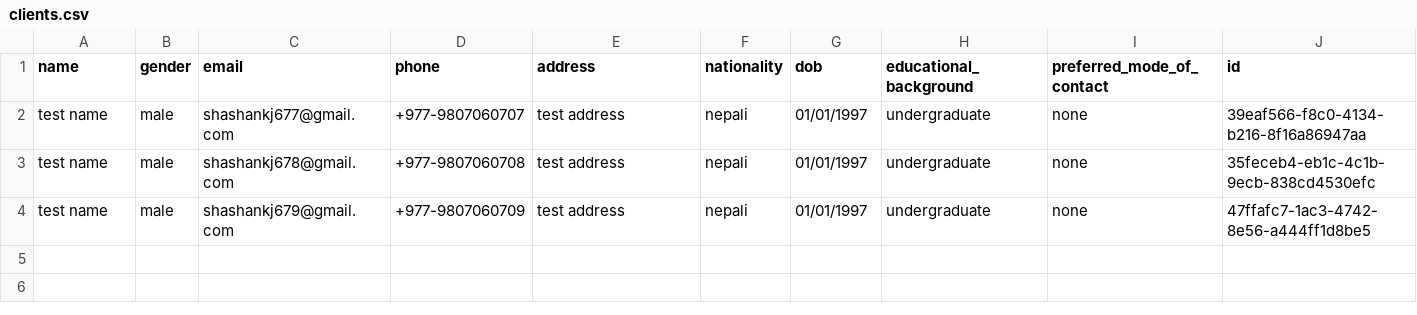
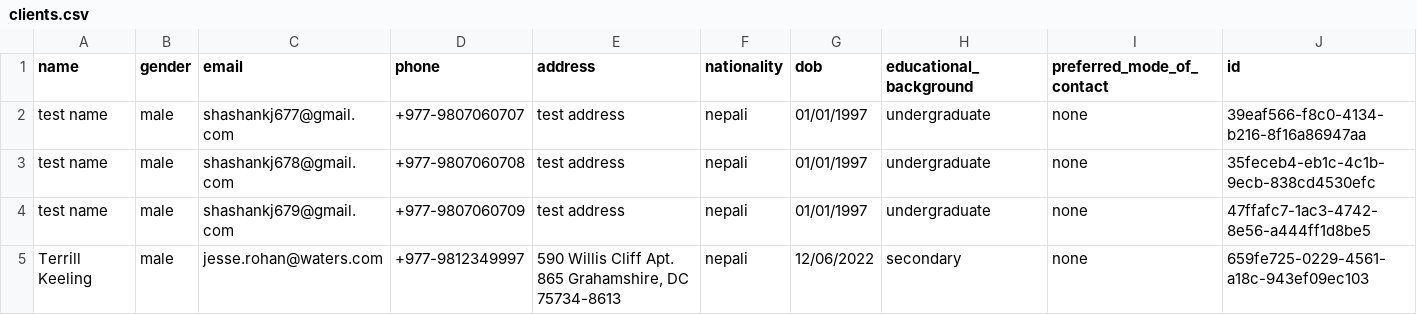
Before and after one commit to shashankj99/client_crud_assessment, a CSV file: public/clients.csv, drawn as a sheet.

```diff
--- a/public/clients.csv
+++ b/public/clients.csv
@@ -4 +4,2 @@ name,gender,email,phone,address,nationality,dob,educational_background,preferred
 "test name",male,shashankj679@gmail.com,+977-9807060709,"test address",nepali,01/01/1997,undergraduate,none,47ffafc7-1ac3-4742-8e56-a444ff1d8be5
+"Terrill Keeling",male,jesse.rohan@waters.com,+977-9812349997,"590 Willis Cliff Apt. 865 Grahamshire, DC 75734-8613",nepali,12/06/2022,secondary,none,659fe725-0229-4561-a18c-943ef09ec103
```
Also changed, not shown: 2 other files.
